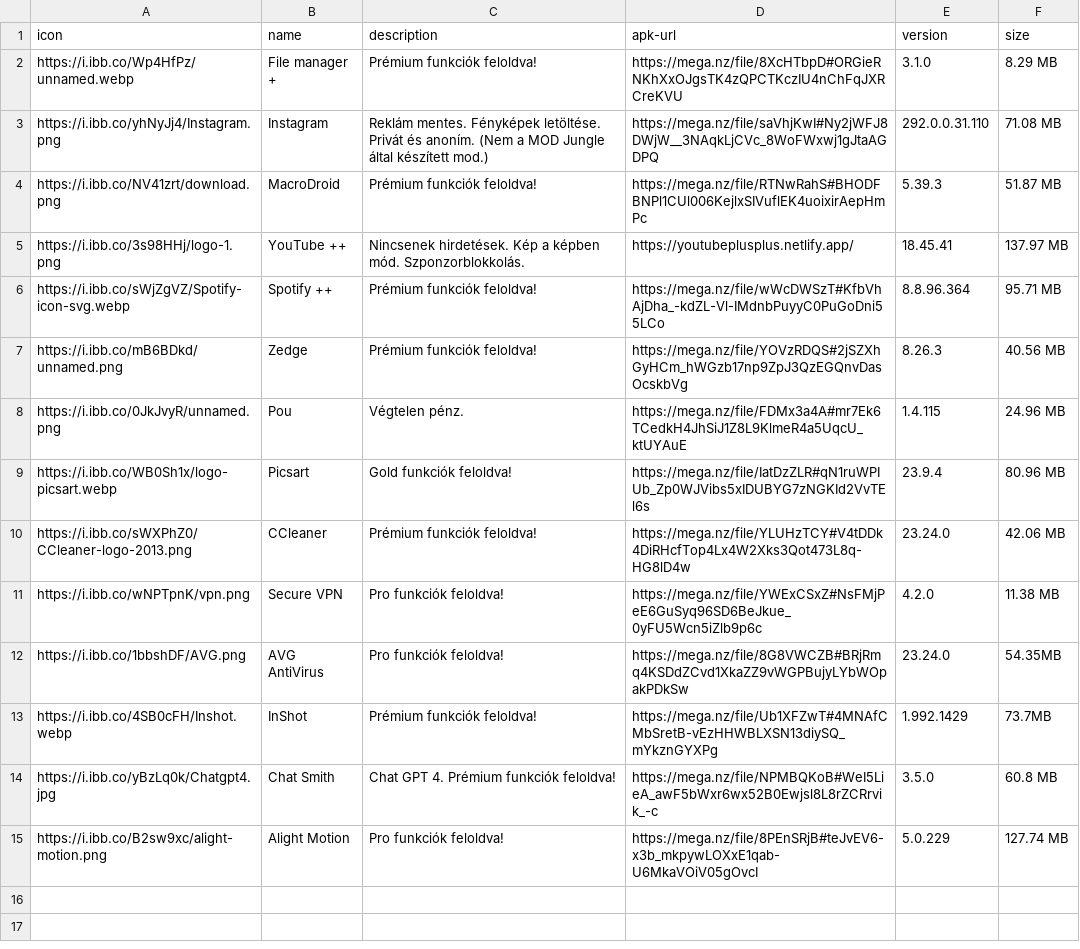
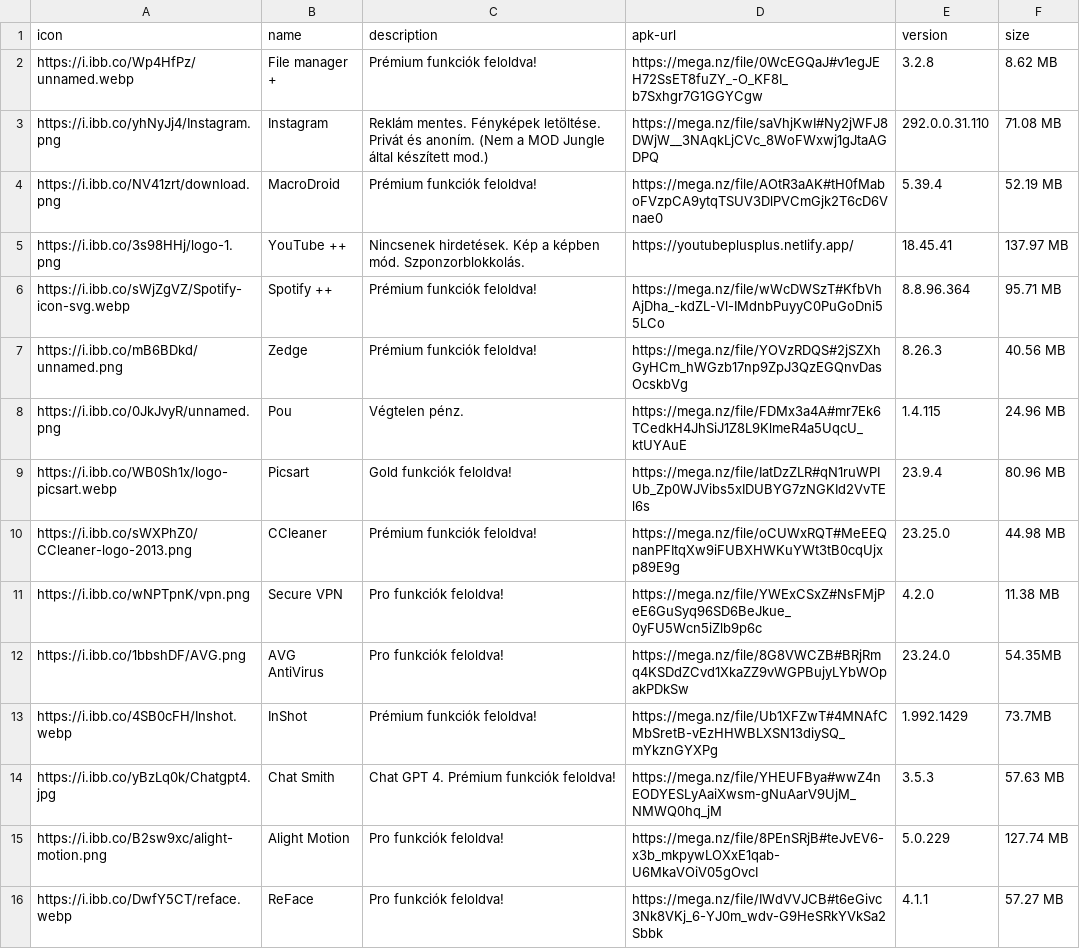
Before and after one commit to ujpalmartin/modjungle, a CSV file: apps.csv, drawn as a sheet.

Commit message:
Add files via upload

```diff
--- a/apps.csv
+++ b/apps.csv
@@ -1,5 +1,5 @@
 icon,name,description,apk-url,version,size
-https://i.ibb.co/Wp4HfPz/unnamed.webp,File manager +,Prémium funkciók feloldva!,https://mega.nz/file/8XcHTbpD#ORGieRNKhXxOJgsTK4zQPCTKczIU4nChFqJXRCreKVU,3.1.0,8.29 MB
+https://i.ibb.co/Wp4HfPz/unnamed.webp,File manager +,Prémium funkciók feloldva!,https://mega.nz/file/0WcEGQaJ#v1egJEH72SsET8fuZY_-O_KF8I_b7Sxhgr7G1GGYCgw,3.2.8,8.62 MB
 https://i.ibb.co/yhNyJj4/Instagram.png,Instagram,Reklám mentes.  Fényképek letöltése. Privát és anoním. (Nem a MOD Jungle által készített mod.),https://mega.nz/file/saVhjKwI#Ny2jWFJ8DWjW__3NAqkLjCVc_8WoFWxwj1gJtaAGDPQ,292.0.0.31.110,71.08 MB
-https://i.ibb.co/NV41zrt/download.png,MacroDroid,Prémium funkciók feloldva!,https://mega.nz/file/RTNwRahS#BHODFBNPl1CUl006KejlxSIVuflEK4uoixirAepHmPc,5.39.3,51.87 MB
+https://i.ibb.co/NV41zrt/download.png,MacroDroid,Prémium funkciók feloldva!,https://mega.nz/file/AOtR3aAK#tH0fMaboFVzpCA9ytqTSUV3DlPVCmGjk2T6cD6Vnae0,5.39.4,52.19 MB
 https://i.ibb.co/3s98HHj/logo-1.png,YouTube ++,Nincsenek hirdetések. Kép a képben mód. Szponzorblokkolás.,https://youtubeplusplus.netlify.app/,18.45.41,137.97 MB
@@ -9,3 +9,3 @@ https://i.ibb.co/0JkJvyR/unnamed.png,Pou,Végtelen pénz.,https://mega.nz/file/F
 https://i.ibb.co/WB0Sh1x/logo-picsart.webp,Picsart,Gold funkciók feloldva!,https://mega.nz/file/IatDzZLR#qN1ruWPIUb_Zp0WJVibs5xIDUBYG7zNGKId2VvTEl6s,23.9.4,80.96 MB
-https://i.ibb.co/sWXPhZ0/CCleaner-logo-2013.png,CCleaner,Prémium funkciók feloldva!,https://mega.nz/file/YLUHzTCY#V4tDDk4DiRHcfTop4Lx4W2Xks3Qot473L8q-HG8lD4w,23.24.0,42.06 MB
+https://i.ibb.co/sWXPhZ0/CCleaner-logo-2013.png,CCleaner,Prémium funkciók feloldva!,https://mega.nz/file/oCUWxRQT#MeEEQnanPFItqXw9iFUBXHWKuYWt3tB0cqUjxp89E9g,23.25.0,44.98 MB
 https://i.ibb.co/wNPTpnK/vpn.png,Secure VPN,Pro funkciók feloldva!,https://mega.nz/file/YWExCSxZ#NsFMjPeE6GuSyq96SD6BeJkue_0yFU5Wcn5iZlb9p6c,4.2.0,11.38 MB
@@ -13,3 +13,4 @@ https://i.ibb.co/1bbshDF/AVG.png,AVG AntiVirus,Pro funkciók feloldva!,https://m
 https://i.ibb.co/4SB0cFH/Inshot.webp,InShot,Prémium funkciók feloldva!,https://mega.nz/file/Ub1XFZwT#4MNAfCMbSretB-vEzHHWBLXSN13diySQ_mYkznGYXPg,1.992.1429,73.7MB
-https://i.ibb.co/yBzLq0k/Chatgpt4.jpg,Chat Smith,Chat GPT 4. Prémium funkciók feloldva!,https://mega.nz/file/NPMBQKoB#WeI5LieA_awF5bWxr6wx52B0Ewjsl8L8rZCRrvik_-c,3.5.0,60.8 MB
+https://i.ibb.co/yBzLq0k/Chatgpt4.jpg,Chat Smith,Chat GPT 4. Prémium funkciók feloldva!,https://mega.nz/file/YHEUFBya#wwZ4nEODYESLyAaiXwsm-gNuAarV9UjM_NMWQ0hq_jM,3.5.3,57.63 MB
 https://i.ibb.co/B2sw9xc/alight-motion.png,Alight Motion ,Pro funkciók feloldva!,https://mega.nz/file/8PEnSRjB#teJvEV6-x3b_mkpywLOXxE1qab-U6MkaVOiV05gOvcI,5.0.229,127.74 MB
+https://i.ibb.co/DwfY5CT/reface.webp,ReFace,Pro funkciók feloldva!,https://mega.nz/file/IWdVVJCB#t6eGivc3Nk8VKj_6-YJ0m_wdv-G9HeSRkYVkSa2Sbbk,4.1.1,57.27 MB
```
